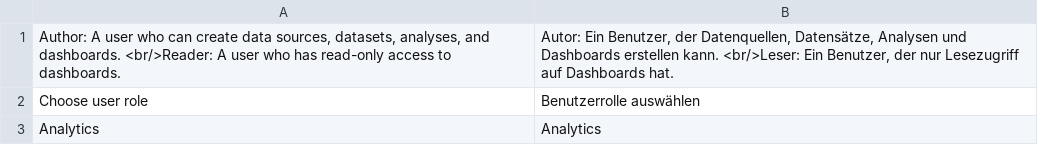
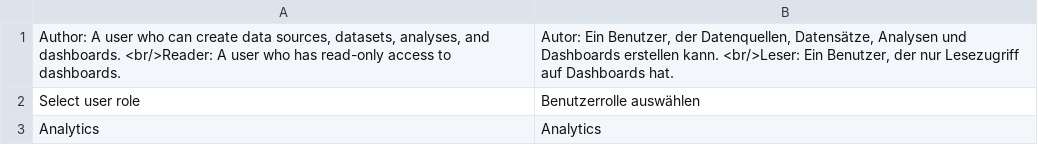
Before and after one commit to spryker-eco/amazon-quicksight, a CSV file: src/SprykerEco/data/translation/Zed/de_DE.csv, drawn as a sheet.

Commit message:
CC-34135 Update selector placeholder

```diff
--- a/src/SprykerEco/data/translation/Zed/de_DE.csv
+++ b/src/SprykerEco/data/translation/Zed/de_DE.csv
@@ -1,3 +1,3 @@
 "Author: A user who can create data sources, datasets, analyses, and dashboards. <br/>Reader: A user who has read-only access to dashboards.","Autor: Ein Benutzer, der Datenquellen, Datensätze, Analysen und Dashboards erstellen kann. <br/>Leser: Ein Benutzer, der nur Lesezugriff auf Dashboards hat."
-"Choose user role","Benutzerrolle auswählen"
+"Select user role","Benutzerrolle auswählen"
 Analytics,Analytics
```
Also changed, not shown: src/SprykerEco/data/translation/Zed/en_US.csv, 1 other file.
